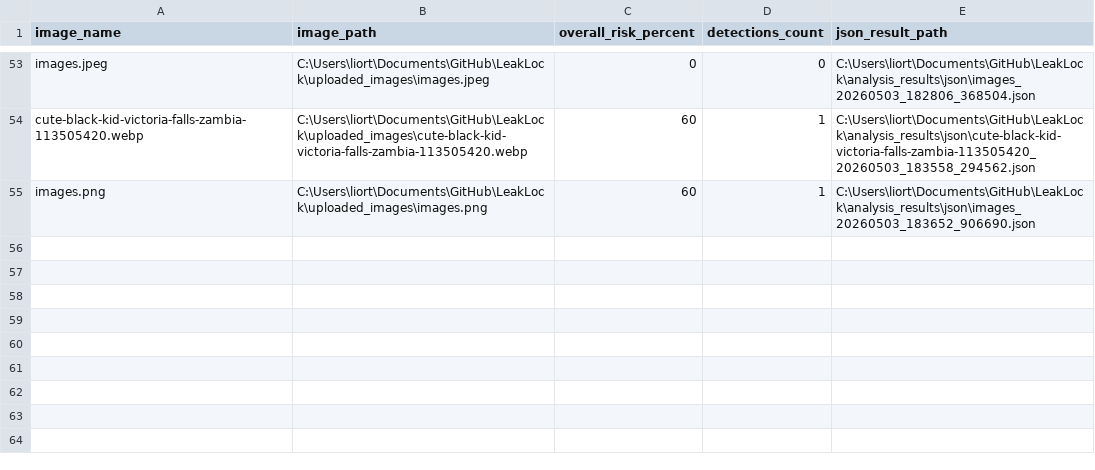
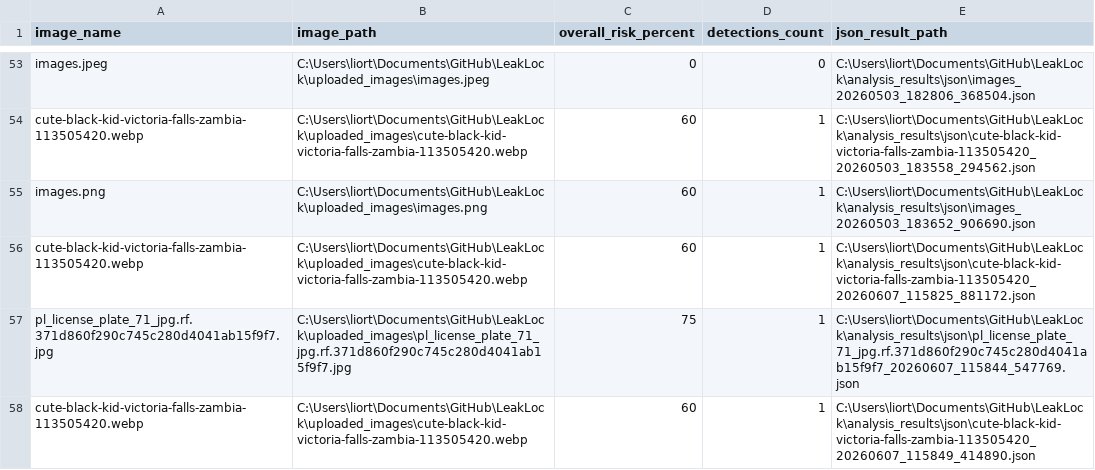
Before and after one commit to lior-benjman/LeakLock, a CSV file: analysis_results/summary.csv, drawn as a sheet; only a part is shown, gaps mark what is left out.

```diff
--- a/analysis_results/summary.csv
+++ b/analysis_results/summary.csv
@@ -55 +55,4 @@ cute-black-kid-victoria-falls-zambia-113505420.webp,C:\Users\liort\Documents\Git
 images.png,C:\Users\liort\Documents\GitHub\LeakLock\uploaded_images\images.png,60,1,C:\Users\liort\Documents\GitHub\LeakLock\analysis_results\json\images_20260503_183652_906690.json
+cute-black-kid-victoria-falls-zambia-113505420.webp,C:\Users\liort\Documents\GitHub\LeakLock\uploaded_images\cute-black-kid-victoria-falls-zambia-113505420.webp,60,1,C:\Users\liort\Documents\GitHub\LeakLock\analysis_results\json\cute-black-kid-victoria-falls-zambia-113505420_20260607_115825_881172.json
+pl_license_plate_71_jpg.rf.371d860f290c745c280d4041ab15f9f7.jpg,C:\Users\liort\Documents\GitHub\LeakLock\uploaded_images\pl_license_plate_71_jpg.rf.371d860f290c745c280d4041ab15f9f7.jpg,75,1,C:\Users\liort\Documents\GitHub\LeakLock\analysis_results\json\pl_license_plate_71_jpg.rf.371d860f290c745c280d4041ab15f9f7_20260607_115844_547769.json
+cute-black-kid-victoria-falls-zambia-113505420.webp,C:\Users\liort\Documents\GitHub\LeakLock\uploaded_images\cute-black-kid-victoria-falls-zambia-113505420.webp,60,1,C:\Users\liort\Documents\GitHub\LeakLock\analysis_results\json\cute-black-kid-victoria-falls-zambia-113505420_20260607_115849_414890.json
```
Also changed, not shown: 8 other files.
